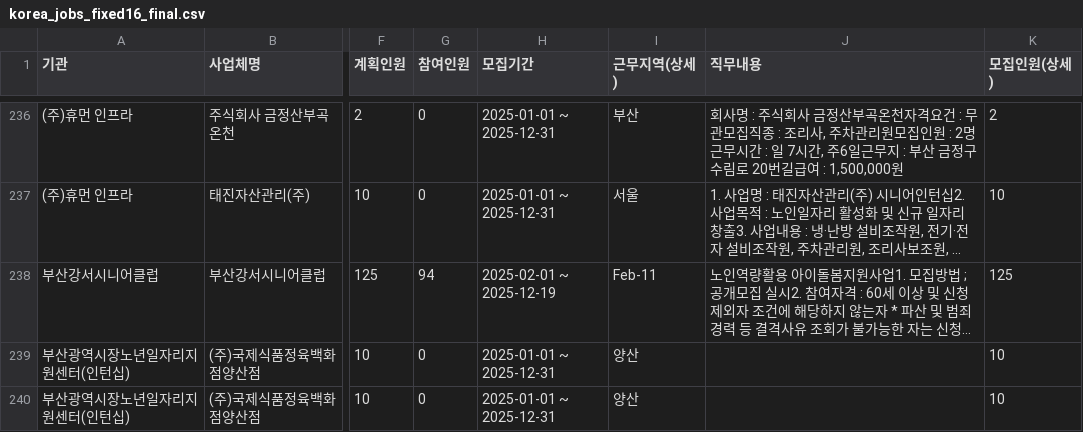
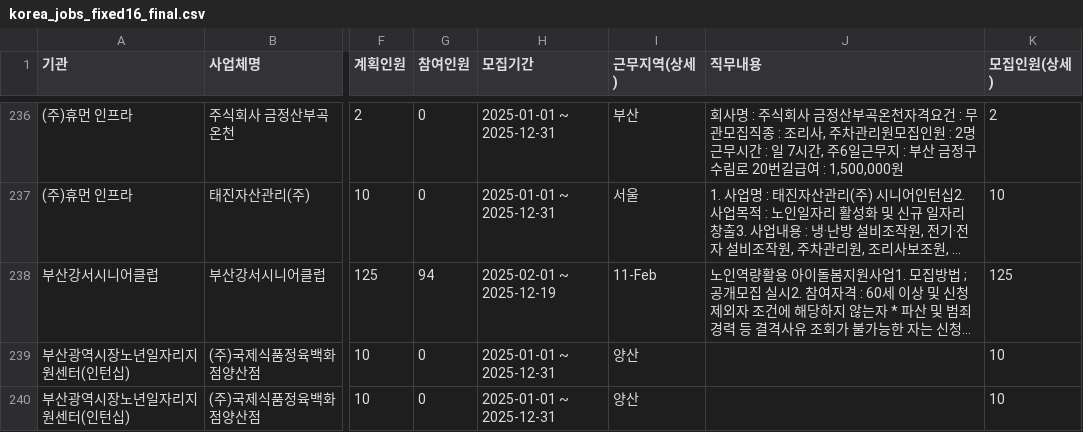
Before and after one commit to ahffkrmsidQKffl/rejob, a CSV file: frontend/public/korea_jobs_fixed16_final.csv, drawn as a sheet; only a part is shown, gaps mark what is left out; long unchanged cells end in …; the diff names each change by its address in the sheet, - before the commit and + after, or states it on an @@ line.

```diff
--- a/frontend/public/korea_jobs_fixed16_final.csv
+++ b/frontend/public/korea_jobs_fixed16_final.csv
-I238 (근무지역(상세)): Feb-11
+I238 (근무지역(상세)): 11-Feb
```
Also changed, not shown: 13 other files.
